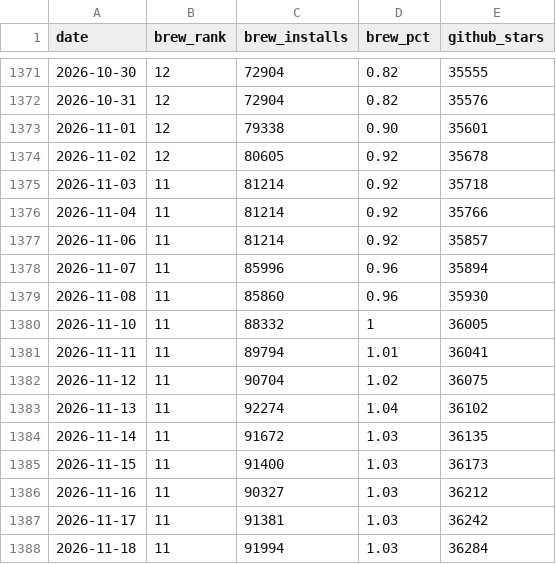
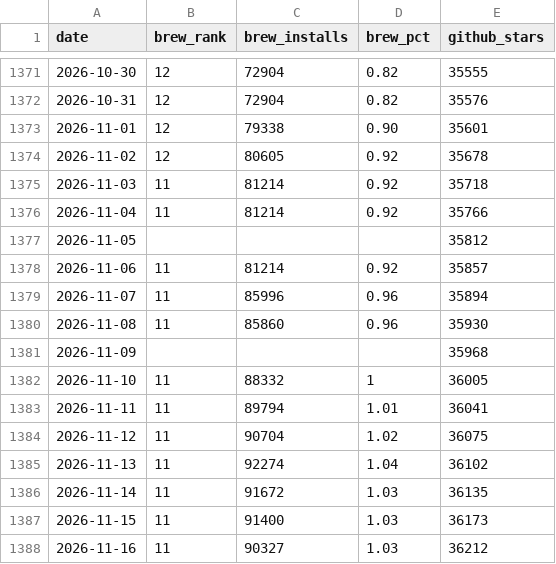
Before and after one commit to jdx/mise-analytics, a CSV file: mise.csv, drawn as a sheet; only a part is shown, gaps mark what is left out; the shorter side is filled out with more unchanged rows.

```diff
--- a/mise.csv
+++ b/mise.csv
@@ -1376,2 +1376,3 @@ date,brew_rank,brew_installs,brew_pct,github_stars
 2026-11-04,11,81214,0.92,35766
+2026-11-05,,,,35812
 2026-11-06,11,81214,0.92,35857
@@ -1379,2 +1380,3 @@ date,brew_rank,brew_installs,brew_pct,github_stars
 2026-11-08,11,85860,0.96,35930
+2026-11-09,,,,35968
 2026-11-10,11,88332,1,36005
```
Also changed, not shown: competitors.csv, 1 other file.
